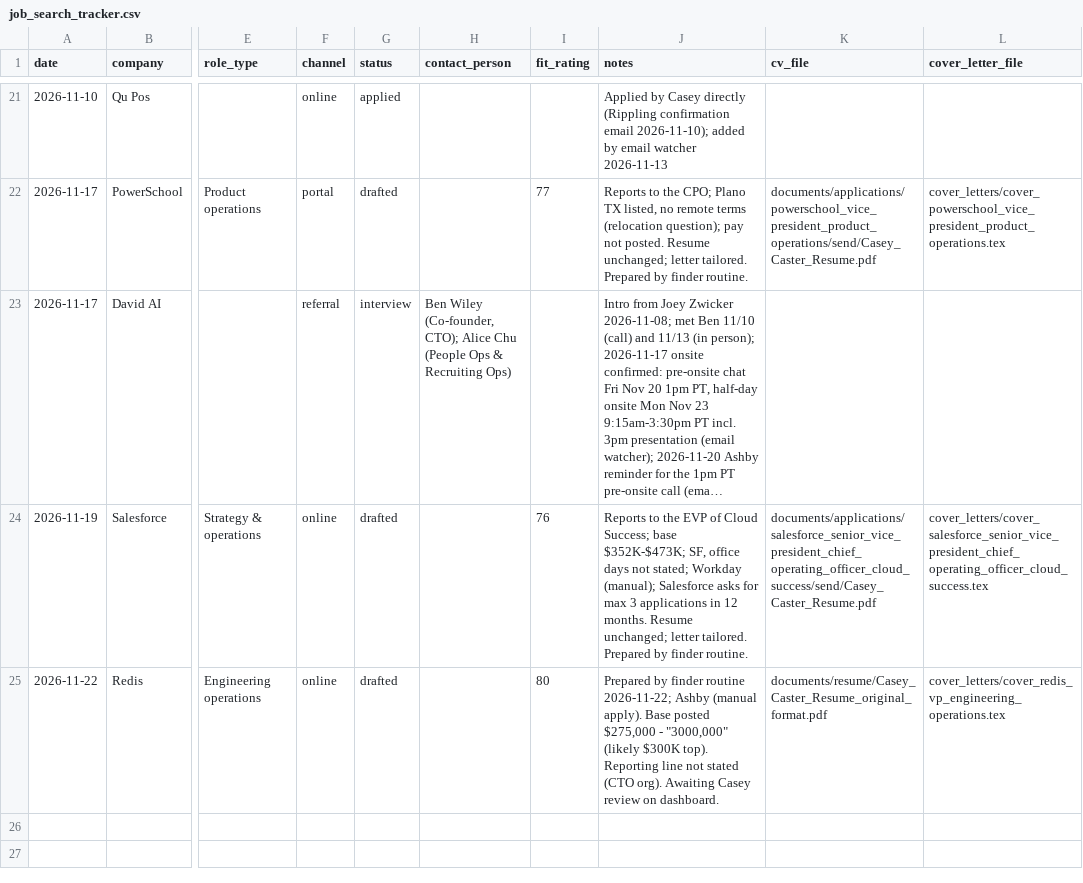
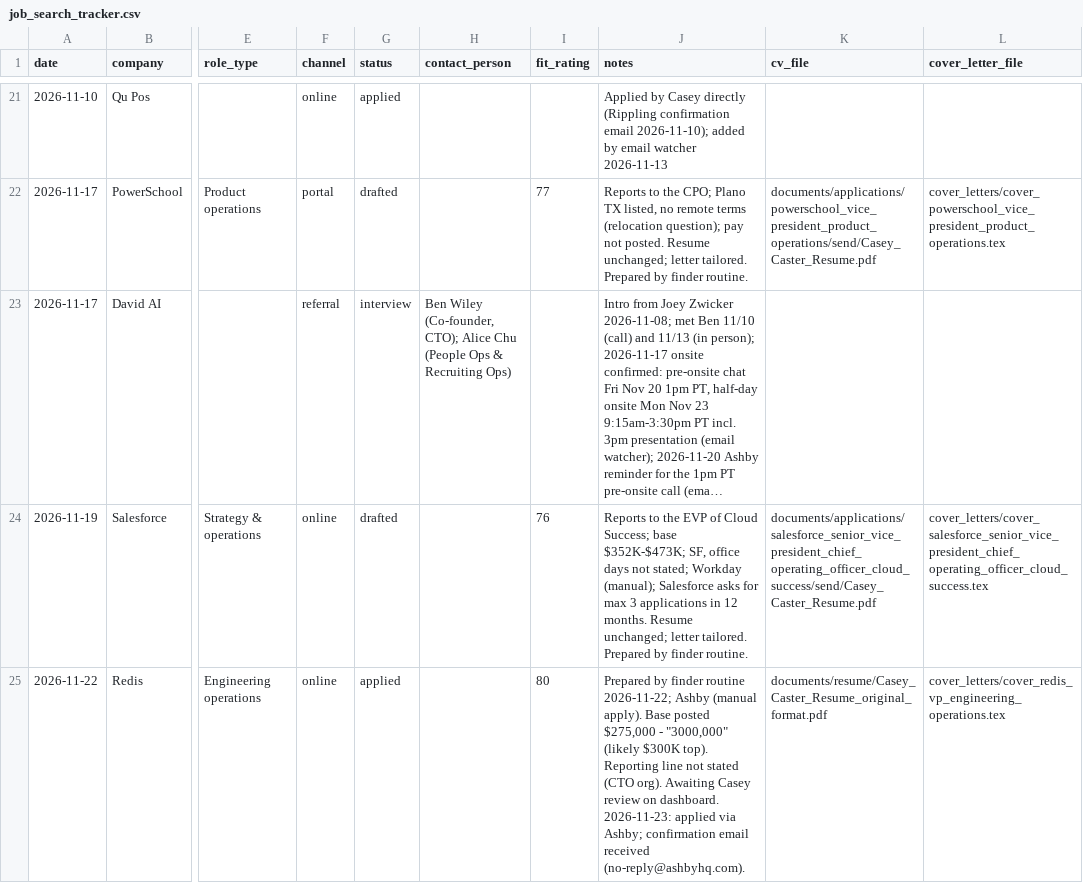
Before and after one commit to CptnHook/job-search-data, a CSV file: job_search_tracker.csv, drawn as a sheet; only a part is shown, gaps mark what is left out; long unchanged cells end in …; the diff names each change by its address in the sheet, - before the commit and + after, or states it on an @@ line.

```diff
--- a/job_search_tracker.csv
+++ b/job_search_tracker.csv
-G25 (status): drafted
+G25 (status): applied
-J25 (notes): …on dashboard.
+J25 (notes): …on dashboard. 2026-11-23: applied via Ashby; confirmation email received (no-reply@ashbyhq.com).
```
